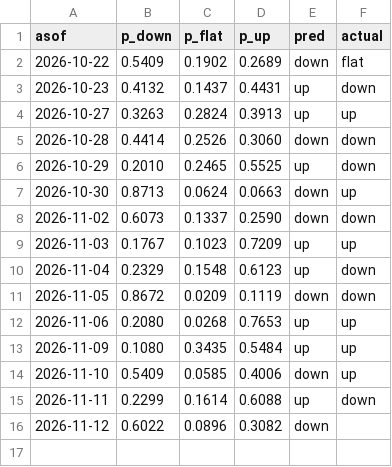
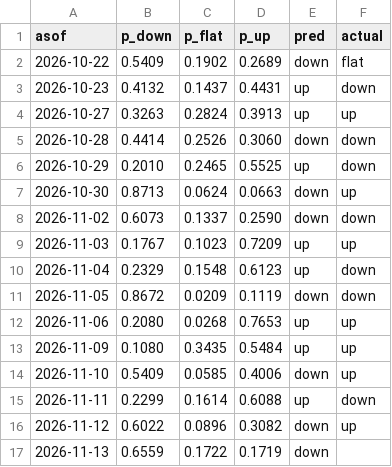
Before and after one commit to bluecaiyu-coder/mediatek-daily, a CSV file: data/predictions.csv, drawn as a sheet.

```diff
--- a/data/predictions.csv
+++ b/data/predictions.csv
@@ -15,2 +15,3 @@ asof,p_down,p_flat,p_up,pred,actual
 2026-11-11,0.2299,0.1614,0.6088,up,down
-2026-11-12,0.6022,0.0896,0.3082,down,
+2026-11-12,0.6022,0.0896,0.3082,down,up
+2026-11-13,0.6559,0.1722,0.1719,down,
```
Also changed, not shown: data/chip_extra.csv, data/inst_flow.csv, 5 other files.
